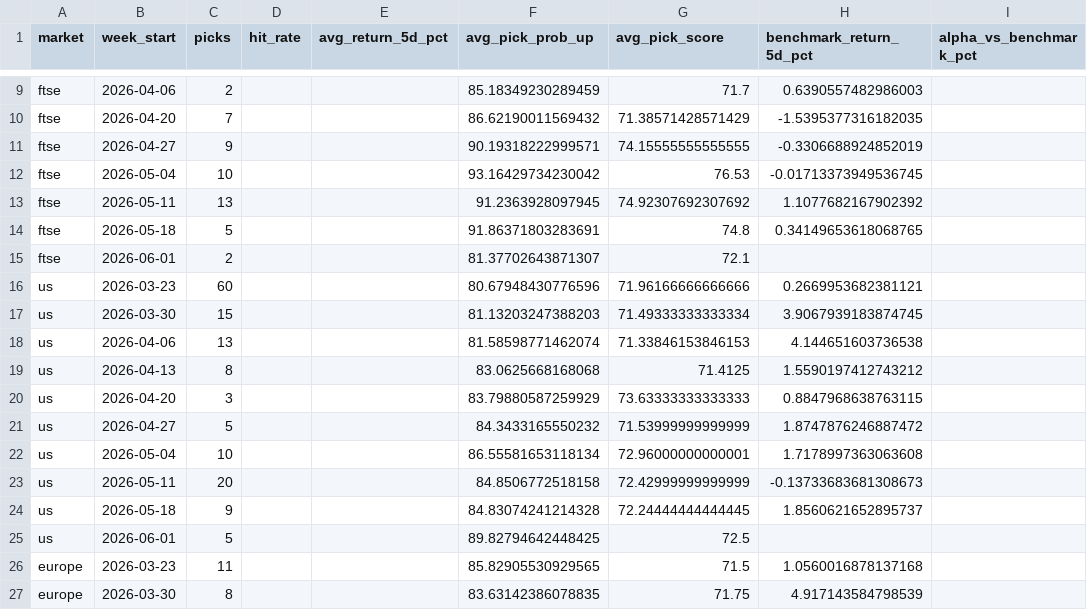
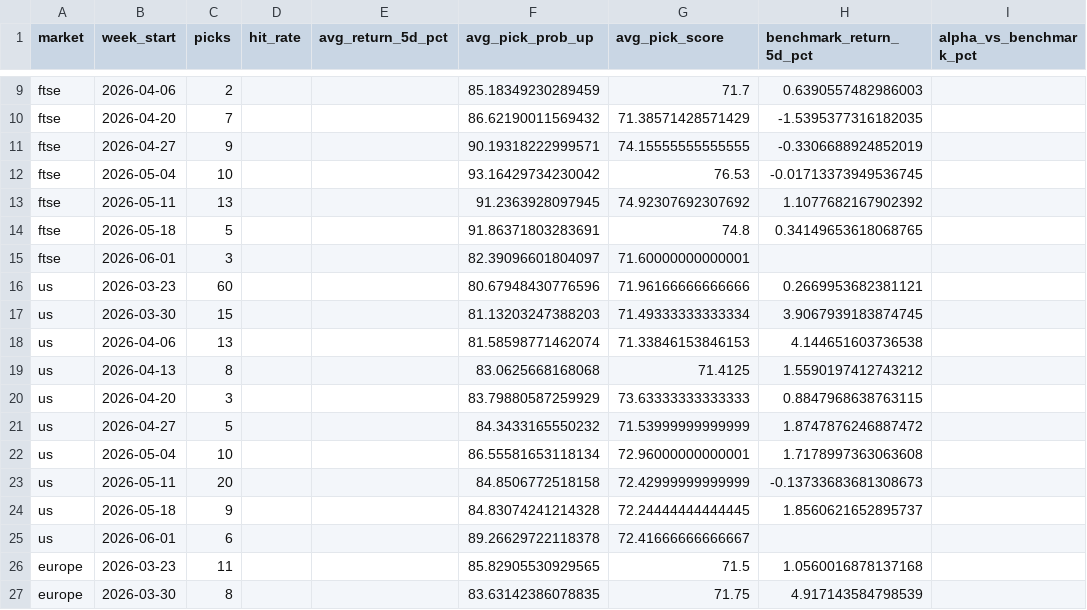
Before and after one commit to Toby0603/AlphaRank, a CSV file: benchmark_summary.csv, drawn as a sheet; only a part is shown, gaps mark what is left out; the diff names each change by its address in the sheet, - before the commit and + after, or states it on an @@ line.

```diff
--- a/benchmark_summary.csv
+++ b/benchmark_summary.csv
-C15 (picks): 2
+C15 (picks): 3
-F15 (avg_pick_prob_up): 81.37702643871307
+F15 (avg_pick_prob_up): 82.39096601804097
-G15 (avg_pick_score): 72.1
+G15 (avg_pick_score): 71.60000000000001
-C25 (picks): 5
+C25 (picks): 6
-F25 (avg_pick_prob_up): 89.82794642448425
+F25 (avg_pick_prob_up): 89.26629722118378
-G25 (avg_pick_score): 72.5
+G25 (avg_pick_score): 72.41666666666667
```
Also changed, not shown: performance_history.csv, results_core.csv, 4 other files.
